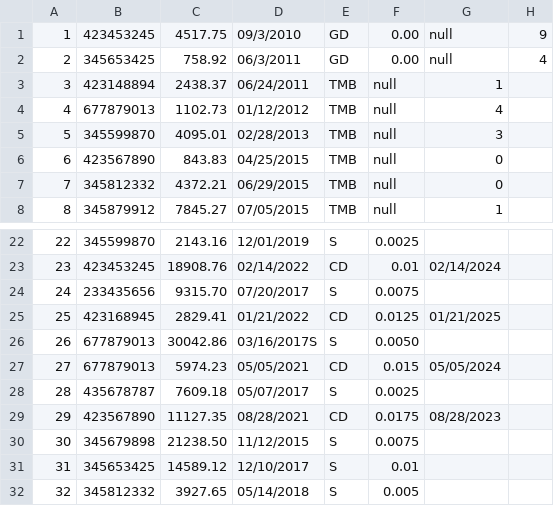
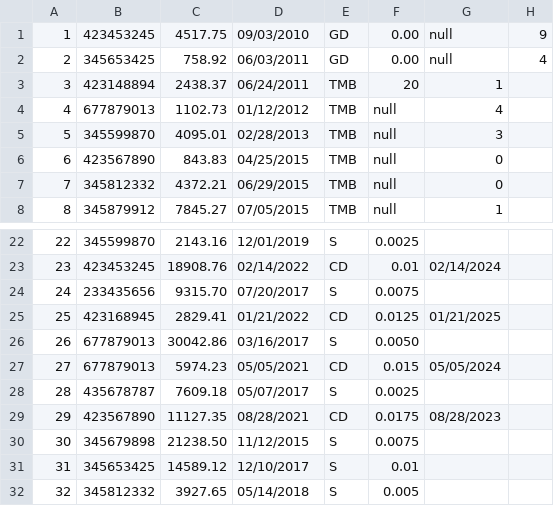
Before and after one commit to devinamos24/CSC406Team1, a CSV file: src/jvmMain/resources/account_base.csv, drawn as a sheet; only a part is shown, gaps mark what is left out.

```diff
--- a/src/jvmMain/resources/account_base.csv
+++ b/src/jvmMain/resources/account_base.csv
@@ -1,4 +1,4 @@
-1,423453245,4517.75,09/3/2010,GD,0.00,null,9
-2,345653425,758.92,06/3/2011,GD,0.00,null,4
-3,423148894,2438.37,06/24/2011,TMB,null,1
+1,423453245,4517.75,09/03/2010,GD,0.00,null,9
+2,345653425,758.92,06/03/2011,GD,0.00,null,4
+3,423148894,2438.37,06/24/2011,TMB,20,1
 4,677879013,1102.73,01/12/2012,TMB,null,4
@@ -25,3 +25,3 @@
 25,423168945,2829.41,01/21/2022,CD,0.0125,01/21/2025
-26,677879013,30042.86,03/16/2017S,S,0.0050
+26,677879013,30042.86,03/16/2017,S,0.0050
 27,677879013,5974.23,05/05/2021,CD,0.015,05/05/2024
```
Also changed, not shown: 11 other files.
